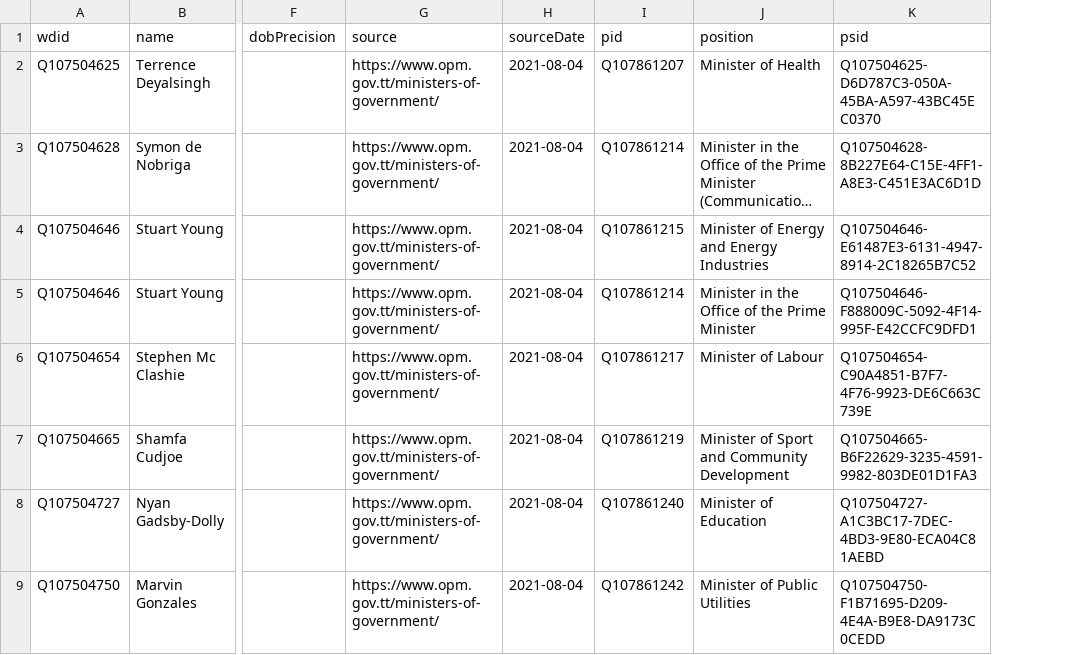
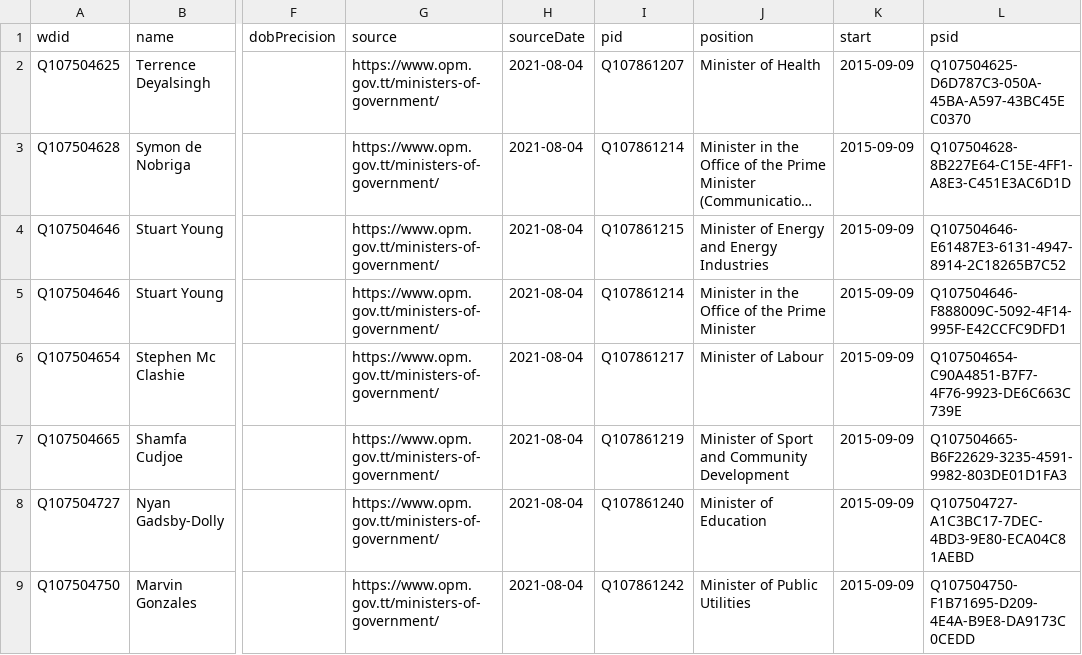
Before and after one commit to every-politician-scrapers/trinidad-and-tobago-cabinet, a CSV file: data/wikidata.csv, drawn as a sheet; only a part is shown, gaps mark what is left out; long unchanged cells end in …; the diff names each change by its address in the sheet, - before the commit and + after, or states it on an @@ line.

Commit message:
Compare external sources to Wikidata

```diff
--- a/data/wikidata.csv
+++ b/data/wikidata.csv
+column K (start), rows 2-9: all 2015-09-09
```
